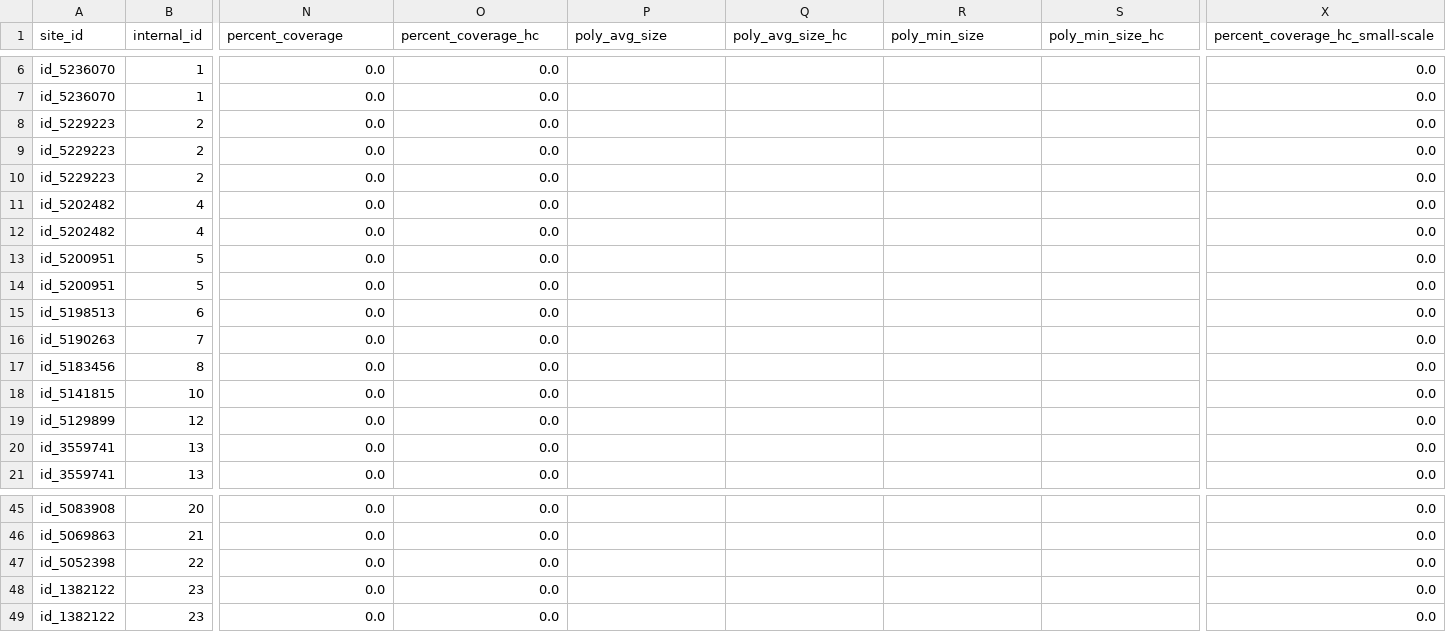
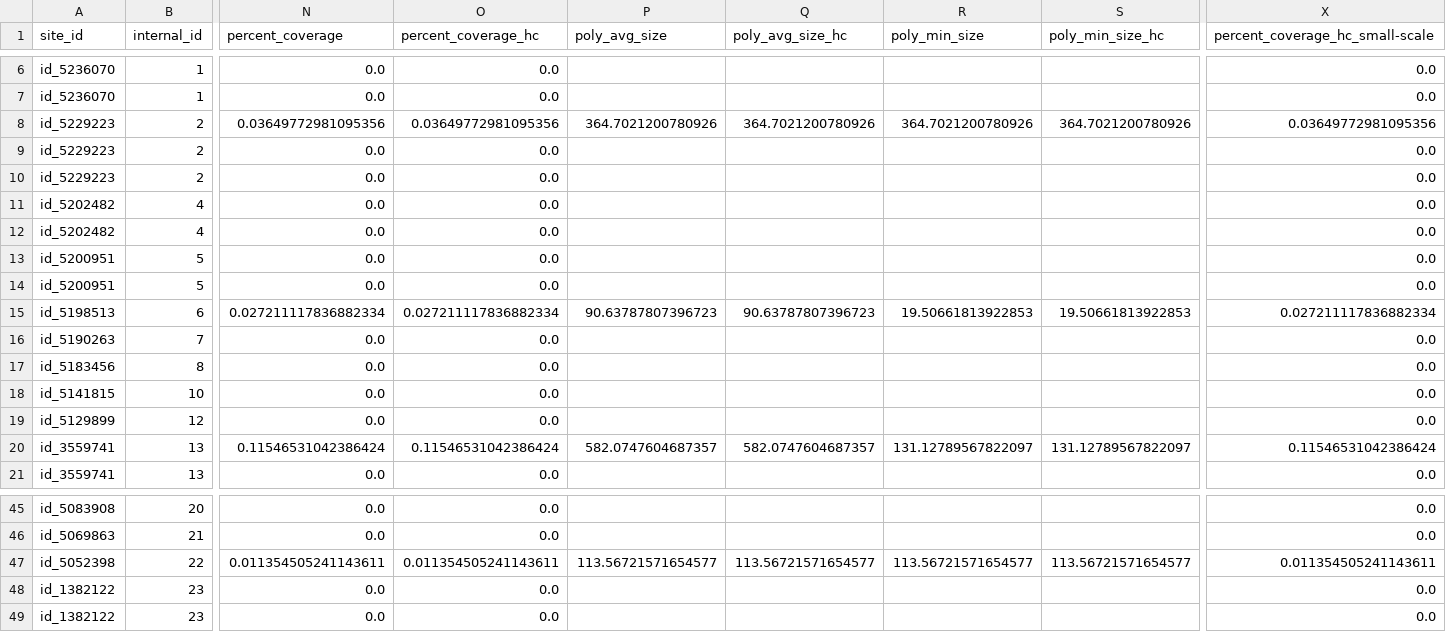
Before and after one commit to aiscend-research/smallholder-irrigation-dataset, a CSV file: data/labels/labeled_surveys/random_sample/merged/PS_825-849_merged.csv, drawn as a sheet; only a part is shown, gaps mark what is left out; the diff names each change by its address in the sheet, - before the commit and + after, or states it on an @@ line.

```diff
--- a/data/labels/labeled_surveys/random_sample/merged/PS_825-849_merged.csv
+++ b/data/labels/labeled_surveys/random_sample/merged/PS_825-849_merged.csv
-N8 (percent_coverage): 0.0
+N8 (percent_coverage): 0.03649772981095356
-O8 (percent_coverage_hc): 0.0
+O8 (percent_coverage_hc): 0.03649772981095356
-P8 (poly_avg_size): (empty)
+P8 (poly_avg_size): 364.7021200780926
-Q8 (poly_avg_size_hc): (empty)
+Q8 (poly_avg_size_hc): 364.7021200780926
-R8 (poly_min_size): (empty)
+R8 (poly_min_size): 364.7021200780926
-S8 (poly_min_size_hc): (empty)
+S8 (poly_min_size_hc): 364.7021200780926
-X8 (percent_coverage_hc_small-scale): 0.0
+X8 (percent_coverage_hc_small-scale): 0.03649772981095356
-N15 (percent_coverage): 0.0
+N15 (percent_coverage): 0.027211117836882334
-O15 (percent_coverage_hc): 0.0
+O15 (percent_coverage_hc): 0.027211117836882334
-P15 (poly_avg_size): (empty)
+P15 (poly_avg_size): 90.63787807396723
-Q15 (poly_avg_size_hc): (empty)
+Q15 (poly_avg_size_hc): 90.63787807396723
-R15 (poly_min_size): (empty)
+R15 (poly_min_size): 19.50661813922853
-S15 (poly_min_size_hc): (empty)
+S15 (poly_min_size_hc): 19.50661813922853
-X15 (percent_coverage_hc_small-scale): 0.0
+X15 (percent_coverage_hc_small-scale): 0.027211117836882334
-N20 (percent_coverage): 0.0
+N20 (percent_coverage): 0.11546531042386424
-O20 (percent_coverage_hc): 0.0
+O20 (percent_coverage_hc): 0.11546531042386424
-P20 (poly_avg_size): (empty)
+P20 (poly_avg_size): 582.0747604687357
-Q20 (poly_avg_size_hc): (empty)
+Q20 (poly_avg_size_hc): 582.0747604687357
-R20 (poly_min_size): (empty)
+R20 (poly_min_size): 131.12789567822097
-S20 (poly_min_size_hc): (empty)
+S20 (poly_min_size_hc): 131.12789567822097
-X20 (percent_coverage_hc_small-scale): 0.0
+X20 (percent_coverage_hc_small-scale): 0.11546531042386424
-N47 (percent_coverage): 0.0
+N47 (percent_coverage): 0.011354505241143611
-O47 (percent_coverage_hc): 0.0
+O47 (percent_coverage_hc): 0.011354505241143611
-P47 (poly_avg_size): (empty)
+P47 (poly_avg_size): 113.56721571654577
-Q47 (poly_avg_size_hc): (empty)
+Q47 (poly_avg_size_hc): 113.56721571654577
-R47 (poly_min_size): (empty)
+R47 (poly_min_size): 113.56721571654577
-S47 (poly_min_size_hc): (empty)
+S47 (poly_min_size_hc): 113.56721571654577
-X47 (percent_coverage_hc_small-scale): 0.0
+X47 (percent_coverage_hc_small-scale): 0.011354505241143611
```
Also changed, not shown: 5 other files.
